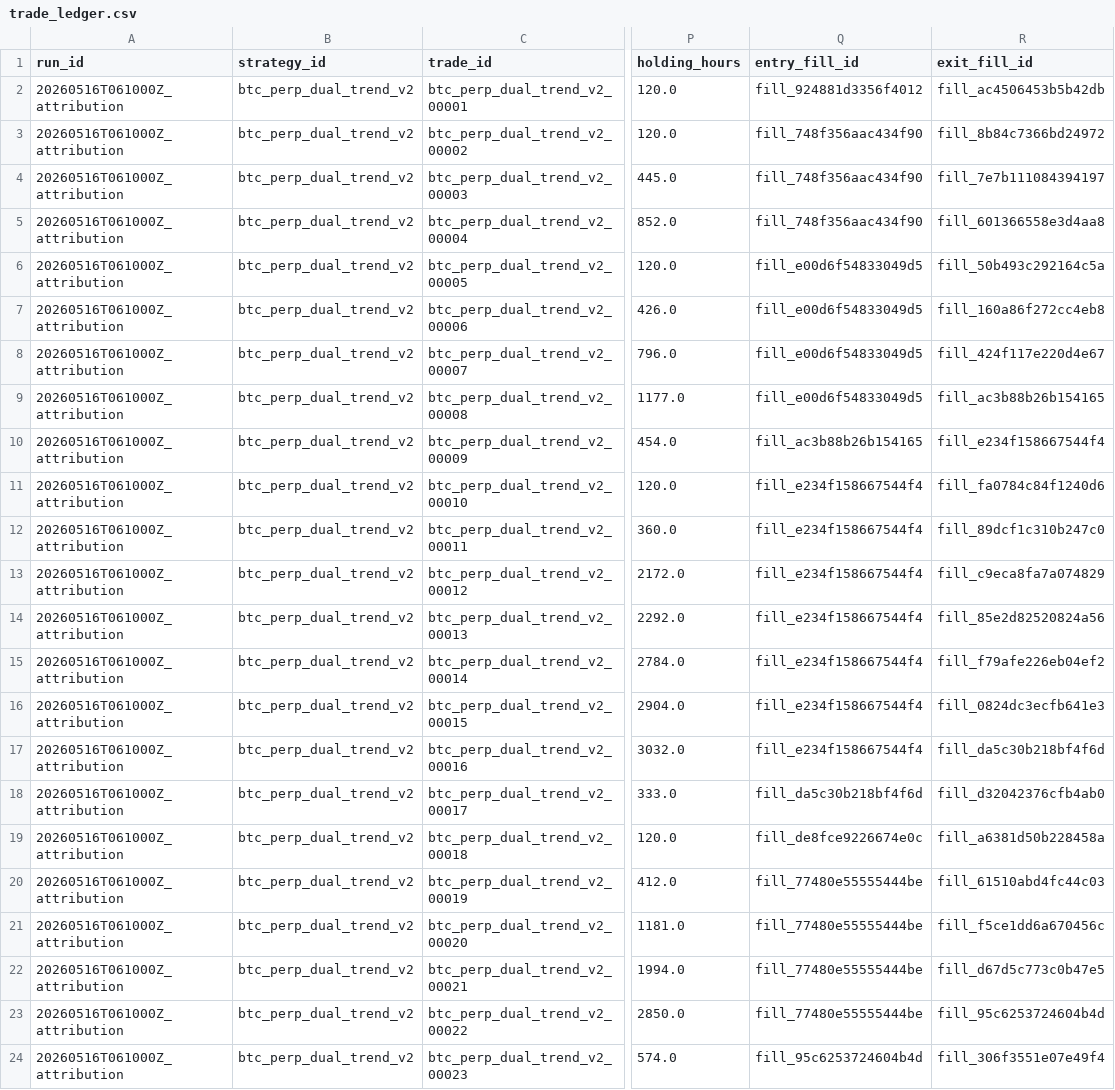
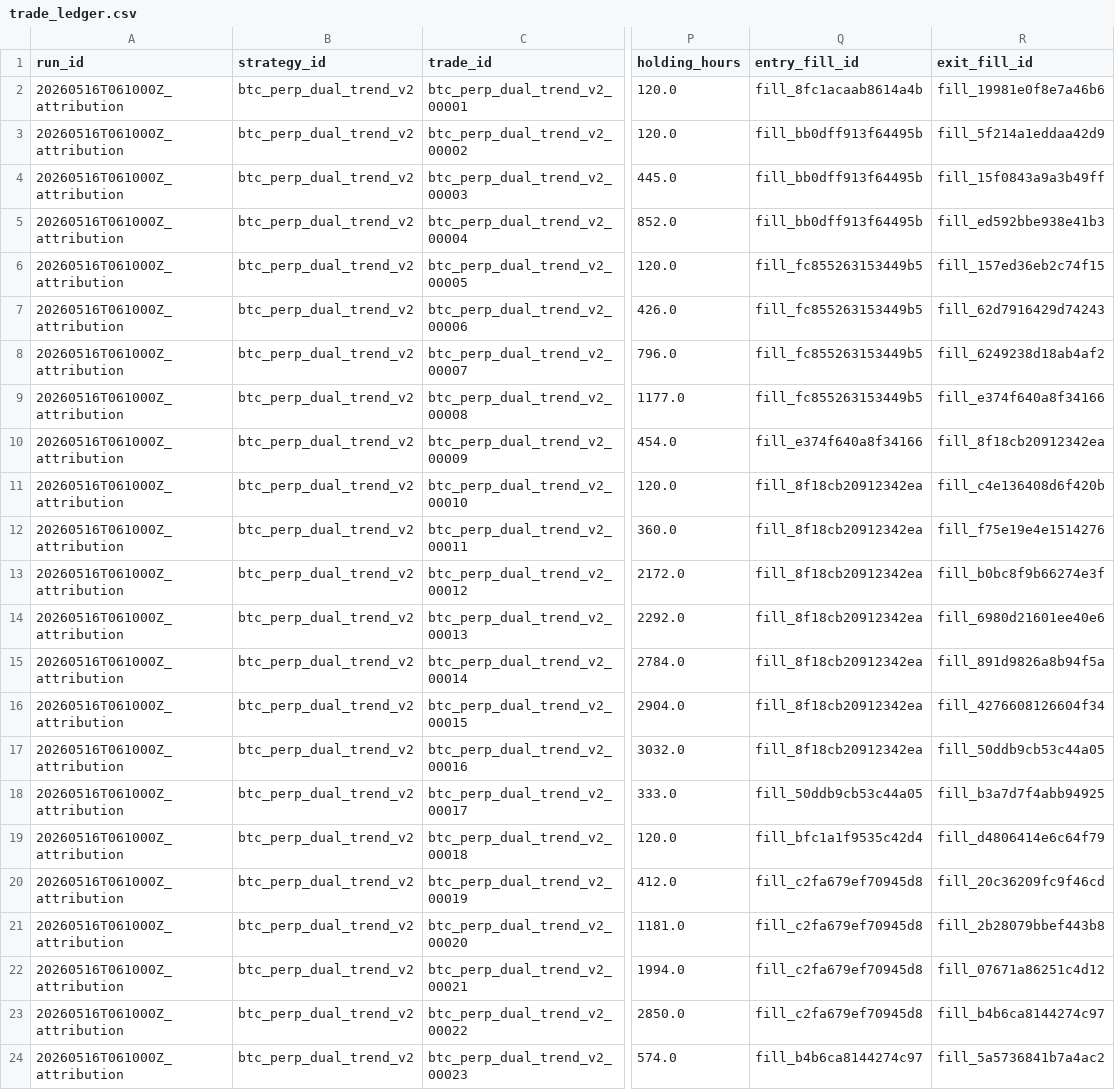
Before and after one commit to ls576845938/agent-, a CSV file: artifacts/btc_canonical/20260516T061000Z_attribution/btc_perp_dual_trend_v2/trade_ledger.csv, drawn as a sheet; only a part is shown, gaps mark what is left out; the diff covers the shown part only; the diff names each change by its address in the sheet, - before the commit and + after, or states it on an @@ line.

Commit message:
Add BTC ledger trade attribution

```diff
--- a/artifacts/btc_canonical/20260516T061000Z_attribution/btc_perp_dual_trend_v2/trade_ledger.csv
+++ b/artifacts/btc_canonical/20260516T061000Z_attribution/btc_perp_dual_trend_v2/trade_ledger.csv
-Q2 (entry_fill_id): fill_924881d3356f4012
+Q2 (entry_fill_id): fill_8fc1acaab8614a4b
-R2 (exit_fill_id): fill_ac4506453b5b42db
+R2 (exit_fill_id): fill_19981e0f8e7a46b6
-Q3:Q5 (entry_fill_id): fill_748f356aac434f90
+Q3:Q5 (entry_fill_id): fill_bb0dff913f64495b
-R3 (exit_fill_id): fill_8b84c7366bd24972
+R3 (exit_fill_id): fill_5f214a1eddaa42d9
-R4 (exit_fill_id): fill_7e7b111084394197
+R4 (exit_fill_id): fill_15f0843a9a3b49ff
-R5 (exit_fill_id): fill_601366558e3d4aa8
+R5 (exit_fill_id): fill_ed592bbe938e41b3
-Q6:Q9 (entry_fill_id): fill_e00d6f54833049d5
+Q6:Q9 (entry_fill_id): fill_fc855263153449b5
-R6 (exit_fill_id): fill_50b493c292164c5a
+R6 (exit_fill_id): fill_157ed36eb2c74f15
-R7 (exit_fill_id): fill_160a86f272cc4eb8
+R7 (exit_fill_id): fill_62d7916429d74243
-R8 (exit_fill_id): fill_424f117e220d4e67
+R8 (exit_fill_id): fill_6249238d18ab4af2
-R9 (exit_fill_id): fill_ac3b88b26b154165
+R9 (exit_fill_id): fill_e374f640a8f34166
-Q10 (entry_fill_id): fill_ac3b88b26b154165
+Q10 (entry_fill_id): fill_e374f640a8f34166
-R10 (exit_fill_id): fill_e234f158667544f4
+R10 (exit_fill_id): fill_8f18cb20912342ea
-Q11:Q17 (entry_fill_id): fill_e234f158667544f4
+Q11:Q17 (entry_fill_id): fill_8f18cb20912342ea
-R11 (exit_fill_id): fill_fa0784c84f1240d6
+R11 (exit_fill_id): fill_c4e136408d6f420b
-R12 (exit_fill_id): fill_89dcf1c310b247c0
+R12 (exit_fill_id): fill_f75e19e4e1514276
-R13 (exit_fill_id): fill_c9eca8fa7a074829
+R13 (exit_fill_id): fill_b0bc8f9b66274e3f
-R14 (exit_fill_id): fill_85e2d82520824a56
+R14 (exit_fill_id): fill_6980d21601ee40e6
-R15 (exit_fill_id): fill_f79afe226eb04ef2
+R15 (exit_fill_id): fill_891d9826a8b94f5a
-R16 (exit_fill_id): fill_0824dc3ecfb641e3
+R16 (exit_fill_id): fill_4276608126604f34
-R17 (exit_fill_id): fill_da5c30b218bf4f6d
+R17 (exit_fill_id): fill_50ddb9cb53c44a05
-Q18 (entry_fill_id): fill_da5c30b218bf4f6d
+Q18 (entry_fill_id): fill_50ddb9cb53c44a05
-R18 (exit_fill_id): fill_d32042376cfb4ab0
+R18 (exit_fill_id): fill_b3a7d7f4abb94925
-Q19 (entry_fill_id): fill_de8fce9226674e0c
+Q19 (entry_fill_id): fill_bfc1a1f9535c42d4
-R19 (exit_fill_id): fill_a6381d50b228458a
+R19 (exit_fill_id): fill_d4806414e6c64f79
-Q20:Q23 (entry_fill_id): fill_77480e55555444be
+Q20:Q23 (entry_fill_id): fill_c2fa679ef70945d8
-R20 (exit_fill_id): fill_61510abd4fc44c03
+R20 (exit_fill_id): fill_20c36209fc9f46cd
-R21 (exit_fill_id): fill_f5ce1dd6a670456c
+R21 (exit_fill_id): fill_2b28079bbef443b8
-R22 (exit_fill_id): fill_d67d5c773c0b47e5
+R22 (exit_fill_id): fill_07671a86251c4d12
-R23 (exit_fill_id): fill_95c6253724604b4d
+R23 (exit_fill_id): fill_b4b6ca8144274c97
-Q24 (entry_fill_id): fill_95c6253724604b4d
+Q24 (entry_fill_id): fill_b4b6ca8144274c97
-R24 (exit_fill_id): fill_306f3551e07e49f4
+R24 (exit_fill_id): fill_5a5736841b7a4ac2
```
Also changed, not shown: 38 edited cells elsewhere in this file, 23 other files.
